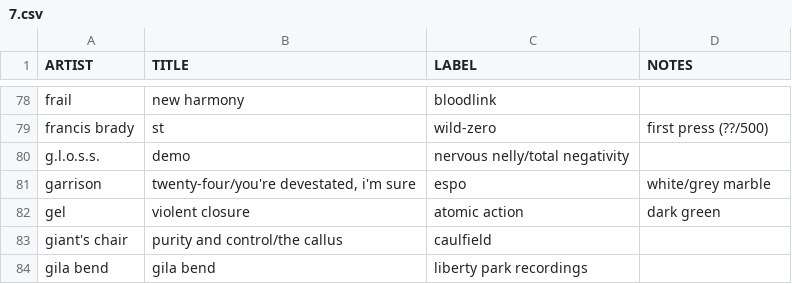
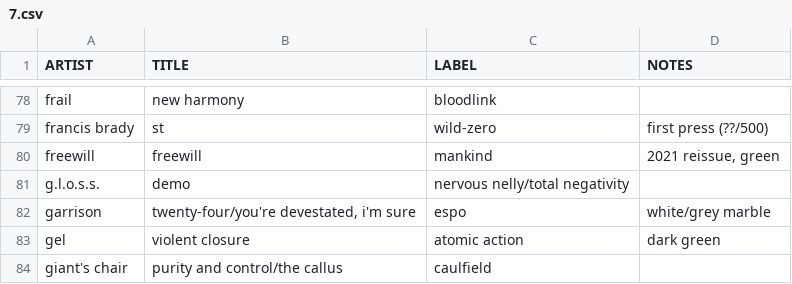
Before and after one commit to okjjj/tradelist, a CSV file: 7.csv, drawn as a sheet; only a part is shown, gaps mark what is left out; the shorter side is filled out with more unchanged rows; the diff names each change by its address in the sheet, - before the commit and + after, or states it on an @@ line.

```diff
--- a/7.csv
+++ b/7.csv
+row 80: freewill | freewill | mankind | 2021 reissue, green
```
Also changed, not shown: 12.csv.
